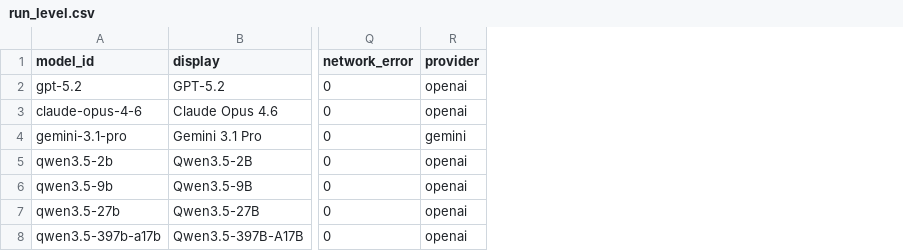
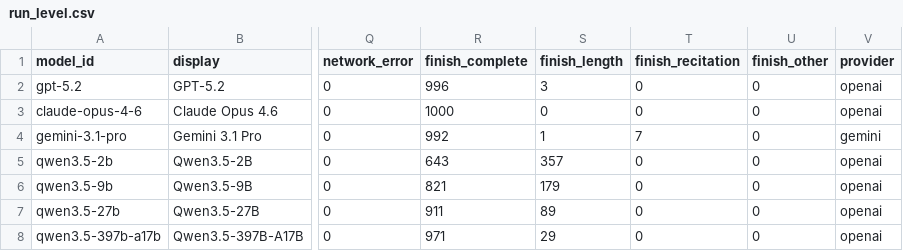
Before and after one commit to vovanrew/plantuml-recognition-evaluation, a CSV file: analysis/out_paper/run_level.csv, drawn as a sheet; only a part is shown, gaps mark what is left out; the diff names each change by its address in the sheet, - before the commit and + after, or states it on an @@ line.

Commit message:
Run-level accounting: the providers' finish reasons of the returned answers, counted per model in the classes complete, length, recitation and other (run_level.py finish_reason, finish_class, finish_record; the providers' own names kept in run_level.json); run_level.* regenerated with the new table: the provider stopped seven answers of Gemini 3.1 Pro as recitation of existing text, with no text returned, and they count as compile fails; no score changes; four tests (427 test functions across 29 modules); error_analysis 1.1 and analysis-protocol 8 to match

```diff
--- a/analysis/out_paper/run_level.csv
+++ b/analysis/out_paper/run_level.csv
+column R (finish_complete), rows 2-8: 996 | 1000 | 992 | 643 | 821 | 911 | 971
+column S (finish_length), rows 2-8: 3 | 0 | 1 | 357 | 179 | 89 | 29
+column T (finish_recitation), rows 2-8: 0 | 0 | 7 | 0 | 0 | 0 | 0
+column U (finish_other), rows 2-8: all 0
```
Also changed, not shown: 7 other files.
